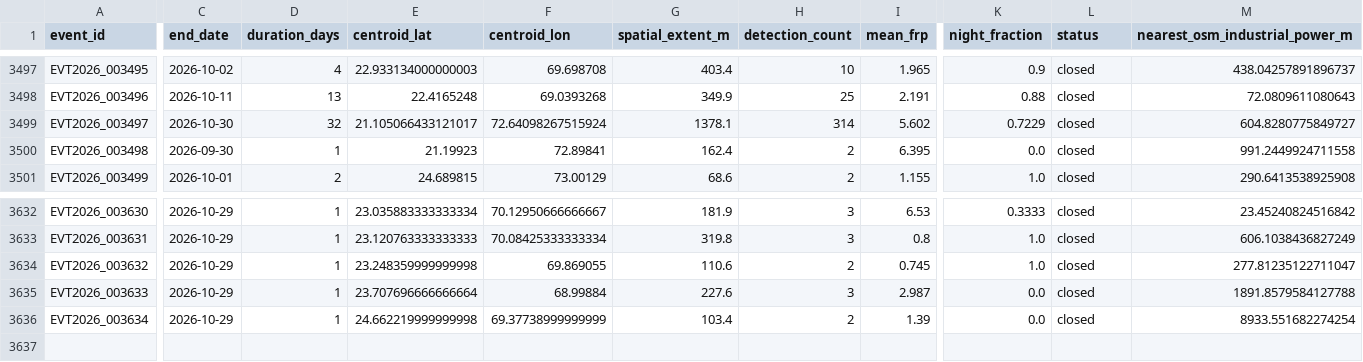
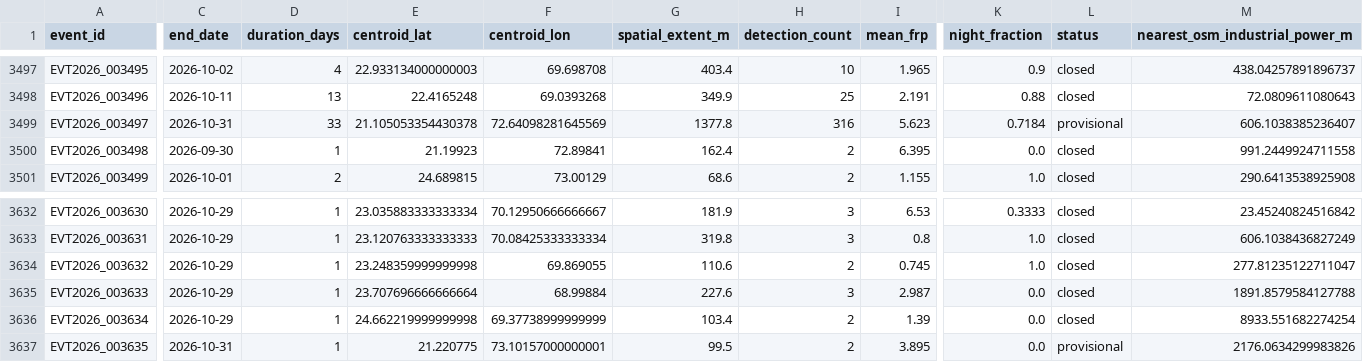
Before and after one commit to suvarchaw/Thermoscope, a CSV file: data/processed/gujarat_event_evidence_2026.csv, drawn as a sheet; only a part is shown, gaps mark what is left out; rows hold the shown columns only; the diff covers the shown part only; the diff names each change by its address in the sheet, - before the commit and + after, or states it on an @@ line.

```diff
--- a/data/processed/gujarat_event_evidence_2026.csv
+++ b/data/processed/gujarat_event_evidence_2026.csv
-C3499 (end_date): 2026-10-30
+C3499 (end_date): 2026-10-31
-D3499 (duration_days): 32
+D3499 (duration_days): 33
-E3499 (centroid_lat): 21.105066433121017
+E3499 (centroid_lat): 21.105053354430378
-F3499 (centroid_lon): 72.64098267515924
+F3499 (centroid_lon): 72.64098281645569
-G3499 (spatial_extent_m): 1378.1
+G3499 (spatial_extent_m): 1377.8
-H3499 (detection_count): 314
+H3499 (detection_count): 316
-I3499 (mean_frp): 5.602
+I3499 (mean_frp): 5.623
-K3499 (night_fraction): 0.7229
+K3499 (night_fraction): 0.7184
-L3499 (status): closed
+L3499 (status): provisional
-M3499 (nearest_osm_industrial_power_m): 604.8280775849727
+M3499 (nearest_osm_industrial_power_m): 606.1038385236407
+row 3637: EVT2026_003635 | 2026-10-31 | 1 | 21.220775 | 73.10157000000001 | 99.5 | 2 | 3.895 | 0.0 | provisional | 2176.0634299983826
```
Also changed, not shown: 1 edited cell elsewhere in this file, data/processed/gujarat_thermal_events_2026.csv, 3 other files.
